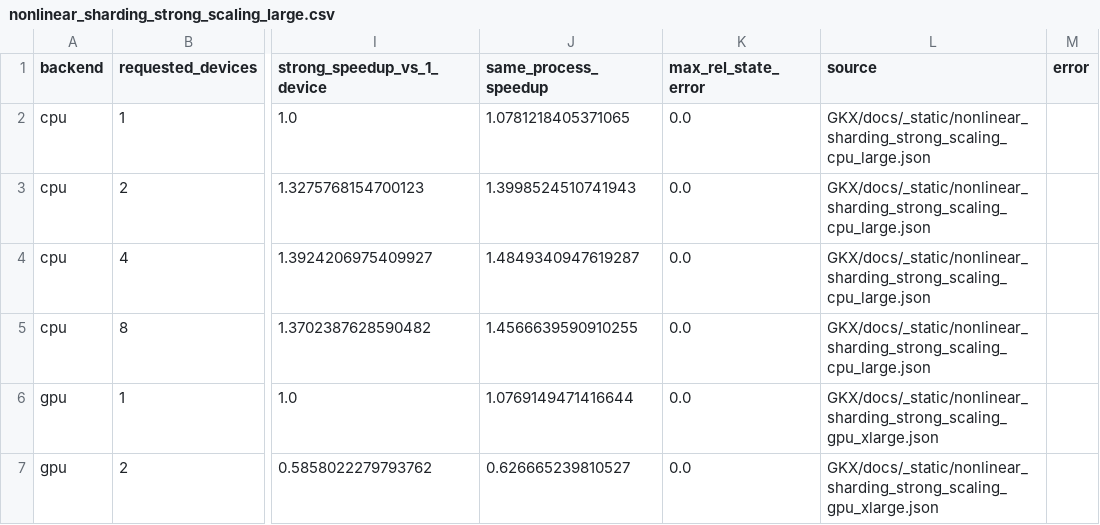
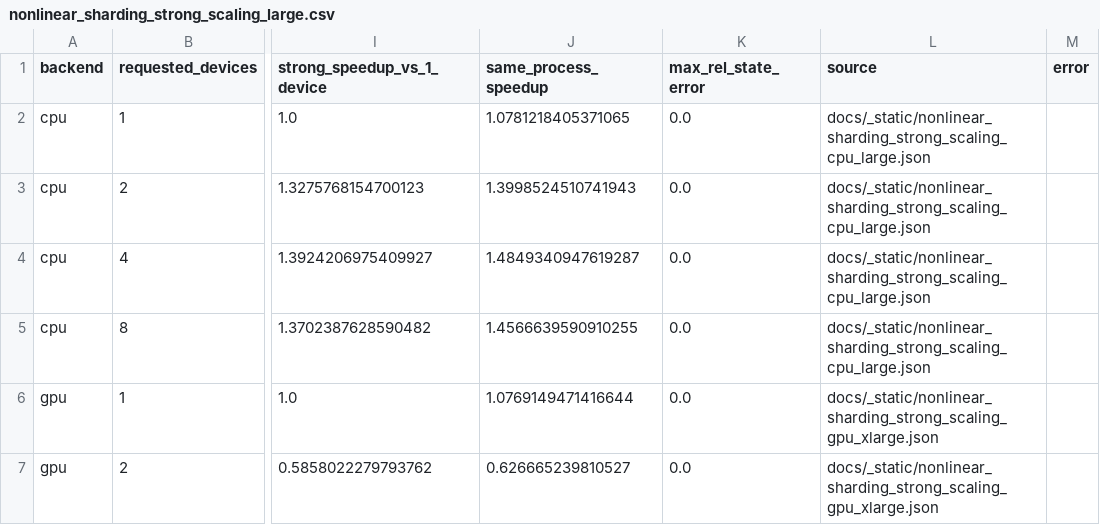
Before and after one commit to uwplasma/GKX, a CSV file: docs/_static/nonlinear_sharding_strong_scaling_large.csv, drawn as a sheet; only a part is shown, gaps mark what is left out; the diff names each change by its address in the sheet, - before the commit and + after, or states it on an @@ line.

```diff
--- a/docs/_static/nonlinear_sharding_strong_scaling_large.csv
+++ b/docs/_static/nonlinear_sharding_strong_scaling_large.csv
-L2:L5 (source): GKX/docs/_static/nonlinear_sharding_strong_scaling_cpu_large.json
+L2:L5 (source): docs/_static/nonlinear_sharding_strong_scaling_cpu_large.json
-L6:L7 (source): GKX/docs/_static/nonlinear_sharding_strong_scaling_gpu_xlarge.json
+L6:L7 (source): docs/_static/nonlinear_sharding_strong_scaling_gpu_xlarge.json
```
Also changed, not shown: docs/_static/independent_ky_scan_scaling_large.csv, docs/_static/quasilinear_uq_ensemble_scaling_large.csv, 38 other files.
